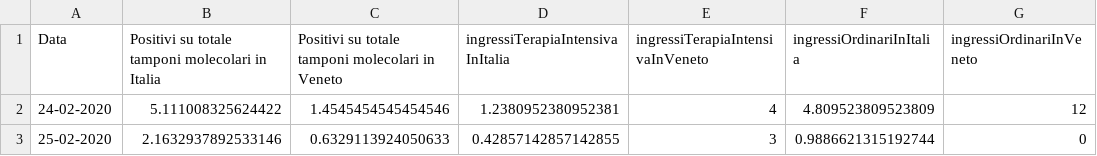
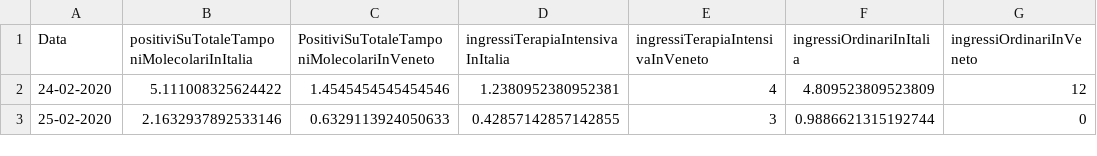
Before and after one commit to DigitalChriAri/Covid, a CSV file: Covid19GraficiItaliaEVeneto.csv, drawn as a sheet; only a part is shown; the diff names each change by its address in the sheet, - before the commit and + after, or states it on an @@ line.

Commit message:
28-06-2021

```diff
--- a/Covid19GraficiItaliaEVeneto.csv
+++ b/Covid19GraficiItaliaEVeneto.csv
-B1: Positivi su totale tamponi molecolari in Italia
+B1: positiviSuTotaleTamponiMolecolariInItalia
-C1: Positivi su totale tamponi molecolari in Veneto
+C1: PositiviSuTotaleTamponiMolecolariInVeneto
```
